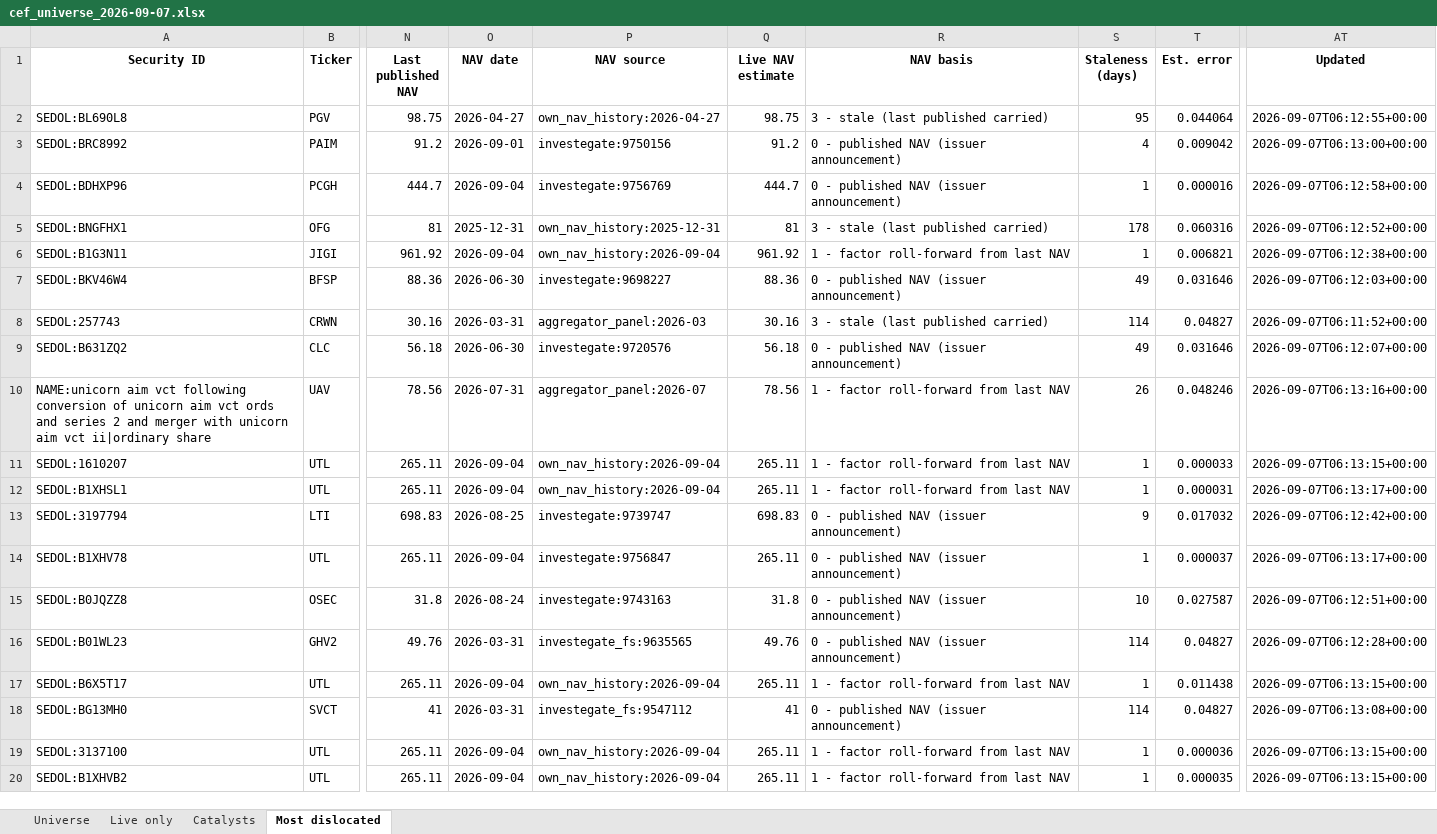
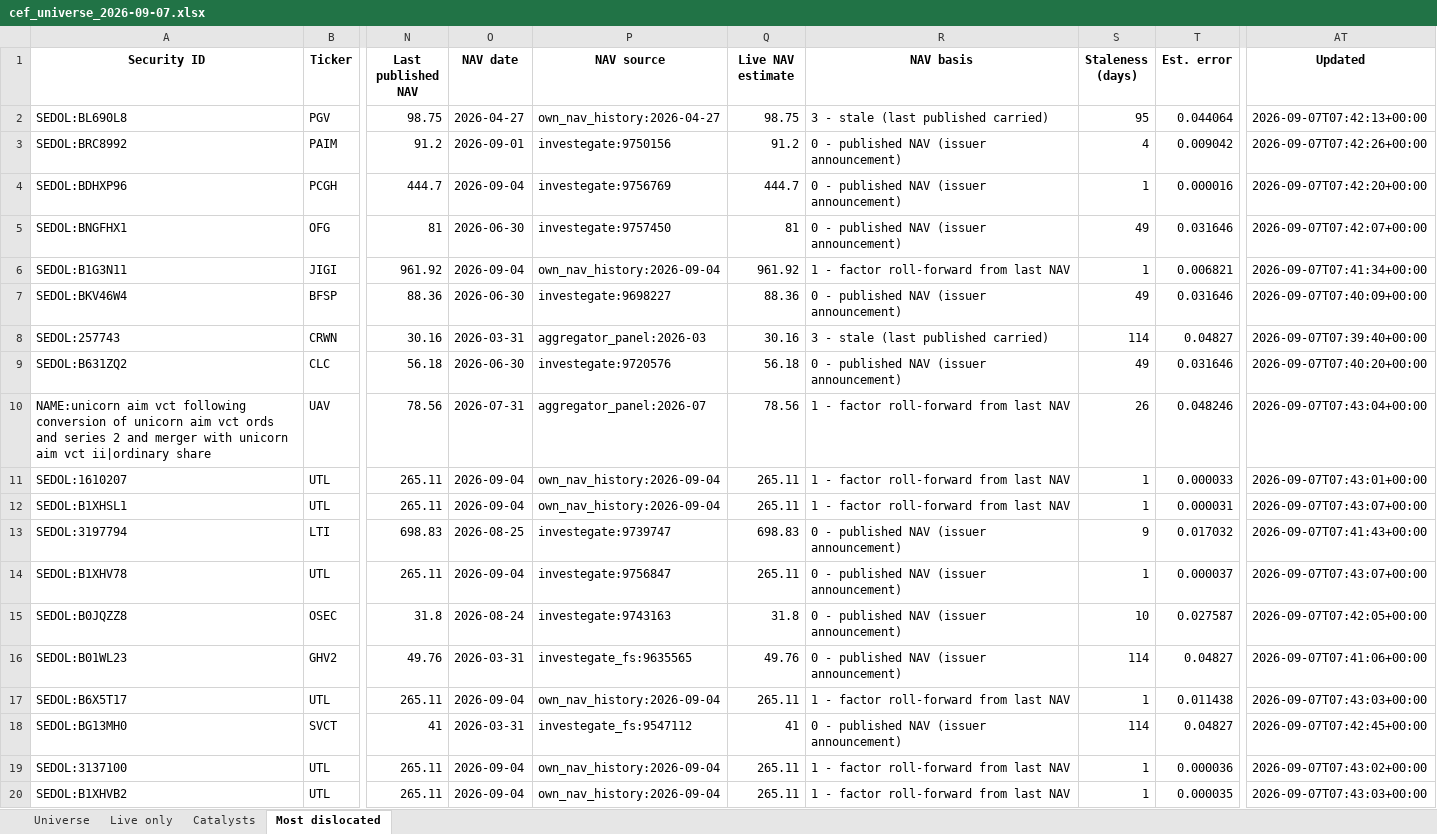
Before and after one commit to hdcapital/cef-research, an Excel workbook: outputs/live/cef_universe_2026-09-07.xlsx, sheet Most dislocated, drawn as a sheet; only a part is shown, gaps mark what is left out; values as stored, in another font and other column widths than the file's, no borders; the diff covers the shown part only; the diff names each change by its address in the sheet, - before the commit and + after, or states it on an @@ line.

```diff
--- a/outputs/live/cef_universe_2026-09-07.xlsx (sheet Most dislocated)
+++ b/outputs/live/cef_universe_2026-09-07.xlsx (sheet Most dislocated)
-AT2 (Updated): 2026-09-07T06:12:55+00:00
+AT2 (Updated): 2026-09-07T07:42:13+00:00
-AT3 (Updated): 2026-09-07T06:13:00+00:00
+AT3 (Updated): 2026-09-07T07:42:26+00:00
-AT4 (Updated): 2026-09-07T06:12:58+00:00
+AT4 (Updated): 2026-09-07T07:42:20+00:00
-O5 (NAV date): 2025-12-31
+O5 (NAV date): 2026-06-30
-P5 (NAV source): own_nav_history:2025-12-31
+P5 (NAV source): investegate:9757450
-R5 (NAV basis): 3 - stale (last published carried)
+R5 (NAV basis): 0 - published NAV (issuer announcement)
-S5 (Staleness (days)): 178
+S5 (Staleness (days)): 49
-T5 (Est. error): 0.060316
+T5 (Est. error): 0.031646
-AT5 (Updated): 2026-09-07T06:12:52+00:00
+AT5 (Updated): 2026-09-07T07:42:07+00:00
-AT6 (Updated): 2026-09-07T06:12:38+00:00
+AT6 (Updated): 2026-09-07T07:41:34+00:00
-AT7 (Updated): 2026-09-07T06:12:03+00:00
+AT7 (Updated): 2026-09-07T07:40:09+00:00
-AT8 (Updated): 2026-09-07T06:11:52+00:00
+AT8 (Updated): 2026-09-07T07:39:40+00:00
-AT9 (Updated): 2026-09-07T06:12:07+00:00
+AT9 (Updated): 2026-09-07T07:40:20+00:00
-AT10 (Updated): 2026-09-07T06:13:16+00:00
+AT10 (Updated): 2026-09-07T07:43:04+00:00
-AT11 (Updated): 2026-09-07T06:13:15+00:00
+AT11 (Updated): 2026-09-07T07:43:01+00:00
-AT12 (Updated): 2026-09-07T06:13:17+00:00
+AT12 (Updated): 2026-09-07T07:43:07+00:00
-AT13 (Updated): 2026-09-07T06:12:42+00:00
+AT13 (Updated): 2026-09-07T07:41:43+00:00
-AT14 (Updated): 2026-09-07T06:13:17+00:00
+AT14 (Updated): 2026-09-07T07:43:07+00:00
-AT15 (Updated): 2026-09-07T06:12:51+00:00
+AT15 (Updated): 2026-09-07T07:42:05+00:00
-AT16 (Updated): 2026-09-07T06:12:28+00:00
+AT16 (Updated): 2026-09-07T07:41:06+00:00
-AT17 (Updated): 2026-09-07T06:13:15+00:00
+AT17 (Updated): 2026-09-07T07:43:03+00:00
-AT18 (Updated): 2026-09-07T06:13:08+00:00
+AT18 (Updated): 2026-09-07T07:42:45+00:00
-AT19 (Updated): 2026-09-07T06:13:15+00:00
+AT19 (Updated): 2026-09-07T07:43:02+00:00
-AT20 (Updated): 2026-09-07T06:13:15+00:00
+AT20 (Updated): 2026-09-07T07:43:03+00:00
```
Also changed, not shown: 2 added rows, 2 removed rows and 58 edited cells elsewhere in this sheet, sheet Universe, sheet Live only, 14 other files.
